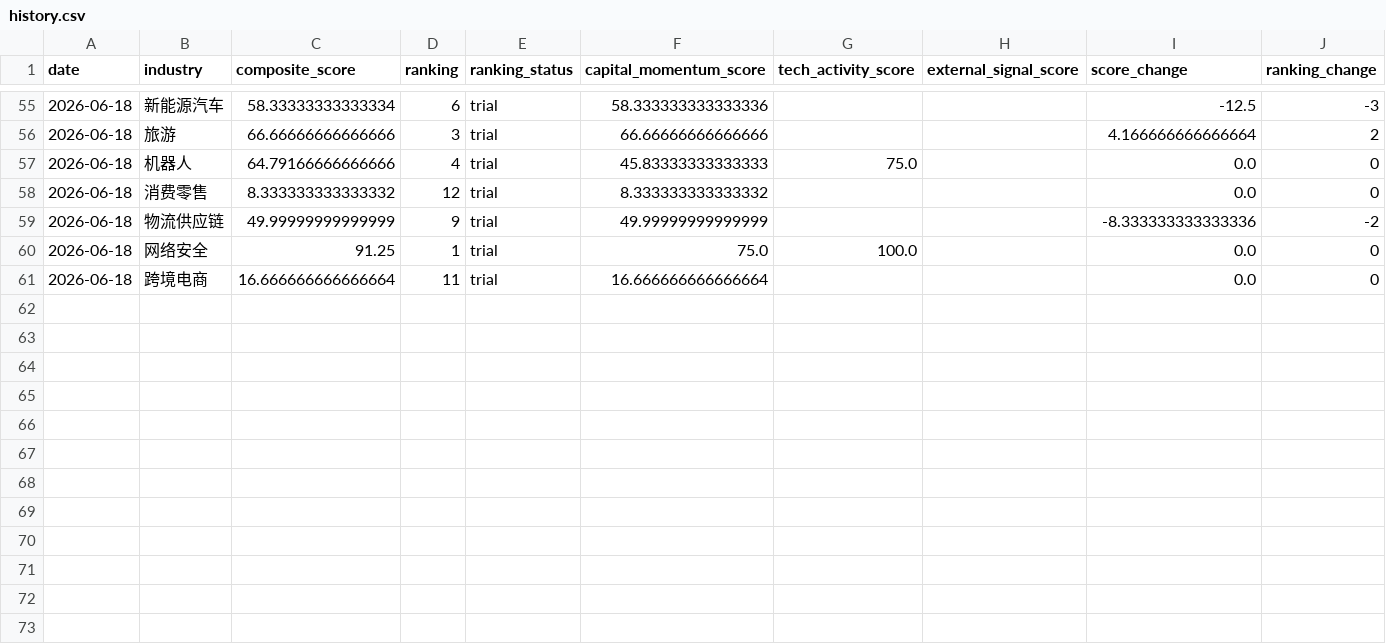
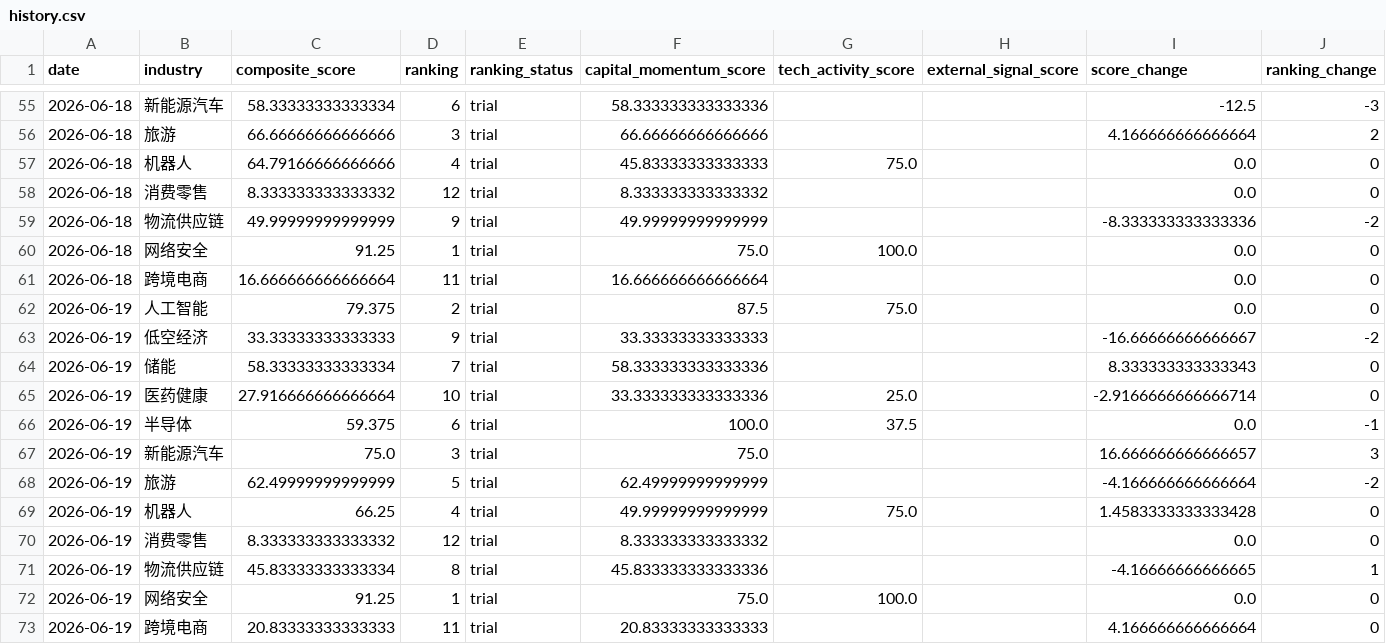
Before and after one commit to weishengh810-prog/industry-tracker, a CSV file: docs/data/history.csv, drawn as a sheet; only a part is shown, gaps mark what is left out; the diff names each change by its address in the sheet, - before the commit and + after, or states it on an @@ line.

Commit message:
Daily update industry tracker report 2026-06-19

```diff
--- a/docs/data/history.csv
+++ b/docs/data/history.csv
+row 62: 2026-06-19 | 人工智能 | 79.375 | 2 | trial | 87.5 | 75.0 |  | 0.0 | 0
+row 63: 2026-06-19 | 低空经济 | 33.33333333333333 | 9 | trial | 33.33333333333333 |  |  | -16.66666666666667 | -2
+row 64: 2026-06-19 | 储能 | 58.33333333333334 | 7 | trial | 58.333333333333336 |  |  | 8.333333333333343 | 0
+row 65: 2026-06-19 | 医药健康 | 27.916666666666664 | 10 | trial | 33.333333333333336 | 25.0 |  | -2.9166666666666714 | 0
+row 66: 2026-06-19 | 半导体 | 59.375 | 6 | trial | 100.0 | 37.5 |  | 0.0 | -1
+row 67: 2026-06-19 | 新能源汽车 | 75.0 | 3 | trial | 75.0 |  |  | 16.666666666666657 | 3
+row 68: 2026-06-19 | 旅游 | 62.49999999999999 | 5 | trial | 62.49999999999999 |  |  | -4.166666666666664 | -2
+row 69: 2026-06-19 | 机器人 | 66.25 | 4 | trial | 49.99999999999999 | 75.0 |  | 1.4583333333333428 | 0
+row 70: 2026-06-19 | 消费零售 | 8.333333333333332 | 12 | trial | 8.333333333333332 |  |  | 0.0 | 0
+row 71: 2026-06-19 | 物流供应链 | 45.83333333333334 | 8 | trial | 45.833333333333336 |  |  | -4.16666666666665 | 1
+row 72: 2026-06-19 | 网络安全 | 91.25 | 1 | trial | 75.0 | 100.0 |  | 0.0 | 0
+row 73: 2026-06-19 | 跨境电商 | 20.83333333333333 | 11 | trial | 20.83333333333333 |  |  | 4.166666666666664 | 0
```
Also changed, not shown: data/processed/momentum_features.csv, data/raw/arxiv_daily.csv, 14 other files.
